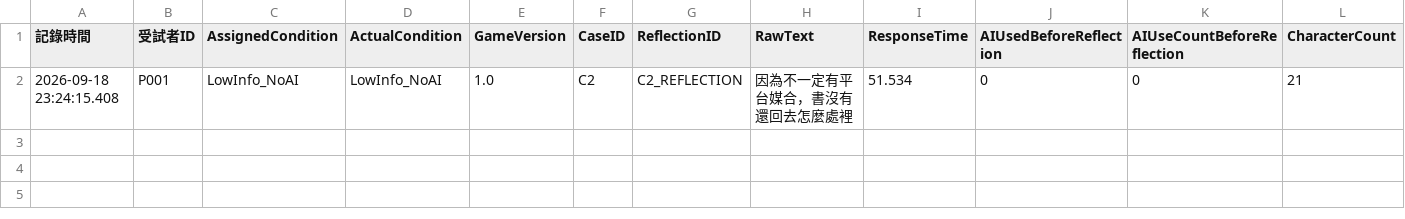
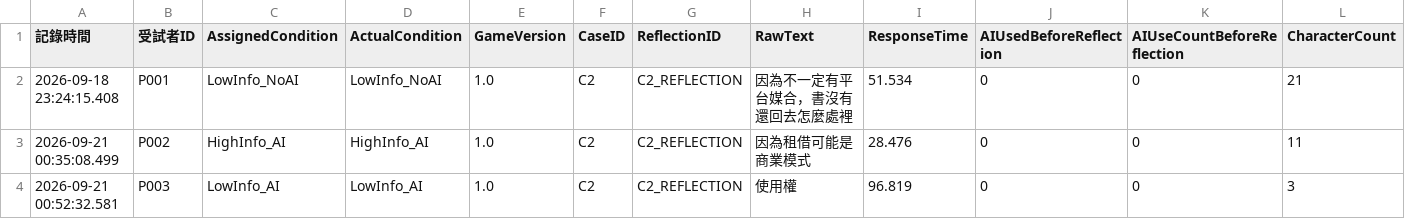
Before and after one commit to Nancy-yyy/Game, a CSV file: Reflection_Results.csv, drawn as a sheet.

```diff
--- a/Reflection_Results.csv
+++ b/Reflection_Results.csv
@@ -2 +2,3 @@
 2026-09-18 23:24:15.408,P001,LowInfo_NoAI,LowInfo_NoAI,1.0,C2,C2_REFLECTION,因為不一定有平台媒合，書沒有還回去怎麼處裡,51.534,0,0,21
+2026-09-21 00:35:08.499,P002,HighInfo_AI,HighInfo_AI,1.0,C2,C2_REFLECTION,因為租借可能是商業模式,28.476,0,0,11
+2026-09-21 00:52:32.581,P003,LowInfo_AI,LowInfo_AI,1.0,C2,C2_REFLECTION,使用權,96.819,0,0,3
```
Also changed, not shown: Experiment_Results.csv, 16 other files.
